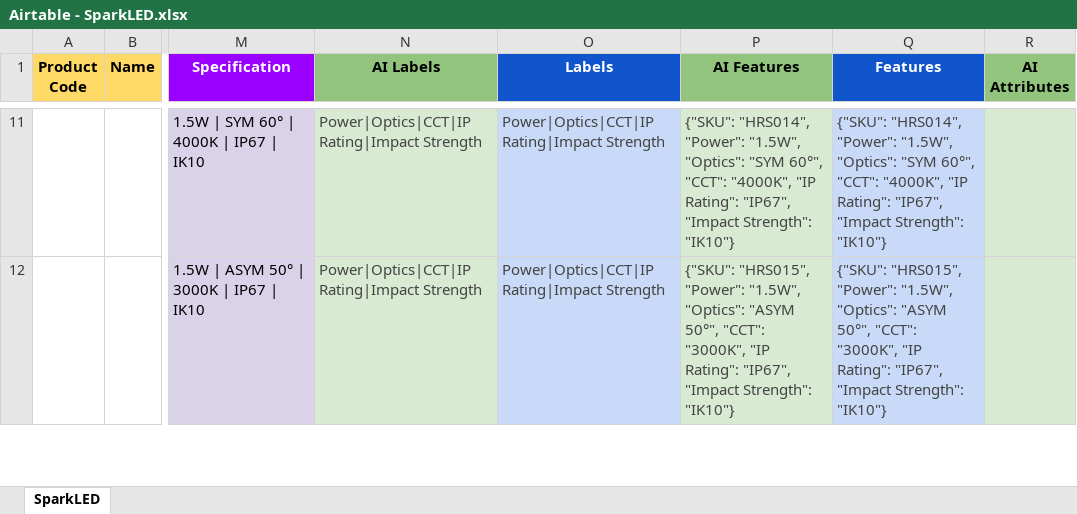
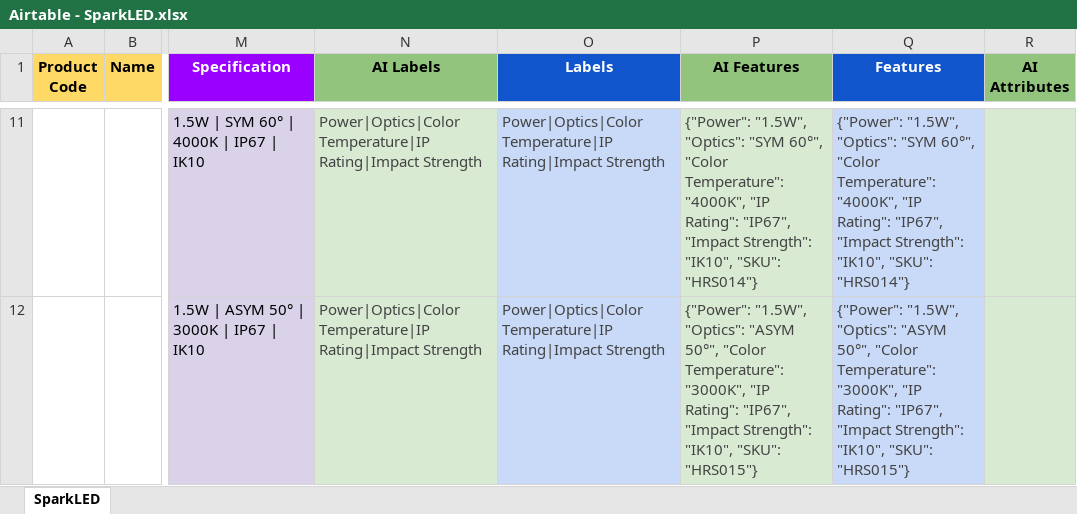
Before and after one commit to rustycoder/tosich_azoogi_new, an Excel workbook: airtable_json_uploader/json_files/Airtable - SparkLED.xlsx, sheet SparkLED, drawn as a sheet; only a part is shown, gaps mark what is left out; values as stored, in another font and other column widths than the file's, no borders; charts and pictures and table styles not drawn; the diff covers the shown part only; the diff names each change by its address in the sheet, - before the commit and + after, or states it on an @@ line.

```diff
--- a/airtable_json_uploader/json_files/Airtable - SparkLED.xlsx (sheet SparkLED)
+++ b/airtable_json_uploader/json_files/Airtable - SparkLED.xlsx (sheet SparkLED)
-N11:N12 (AI Labels): Power|Optics|CCT|IP Rating|Impact Strength
+N11:N12 (AI Labels): Power|Optics|Color Temperature|IP Rating|Impact Strength
-O11:O12 (Labels): Power|Optics|CCT|IP Rating|Impact Strength
+O11:O12 (Labels): Power|Optics|Color Temperature|IP Rating|Impact Strength
-P11 (AI Features): {"SKU": "HRS014", "Power": "1.5W", "Optics": "SYM 60°", "CCT": "4000K", "IP Rating": "IP67", "Impact Strength": "IK10"}
+P11 (AI Features): {"Power": "1.5W", "Optics": "SYM 60°", "Color Temperature": "4000K", "IP Rating": "IP67", "Impact Strength": "IK10", "SKU": "HRS014"}
-Q11 (Features): {"SKU": "HRS014", "Power": "1.5W", "Optics": "SYM 60°", "CCT": "4000K", "IP Rating": "IP67", "Impact Strength": "IK10"}
+Q11 (Features): {"Power": "1.5W", "Optics": "SYM 60°", "Color Temperature": "4000K", "IP Rating": "IP67", "Impact Strength": "IK10", "SKU": "HRS014"}
-P12 (AI Features): {"SKU": "HRS015", "Power": "1.5W", "Optics": "ASYM 50°", "CCT": "3000K", "IP Rating": "IP67", "Impact Strength": "IK10"}
+P12 (AI Features): {"Power": "1.5W", "Optics": "ASYM 50°", "Color Temperature": "3000K", "IP Rating": "IP67", "Impact Strength": "IK10", "SKU": "HRS015"}
-Q12 (Features): {"SKU": "HRS015", "Power": "1.5W", "Optics": "ASYM 50°", "CCT": "3000K", "IP Rating": "IP67", "Impact Strength": "IK10"}
+Q12 (Features): {"Power": "1.5W", "Optics": "ASYM 50°", "Color Temperature": "3000K", "IP Rating": "IP67", "Impact Strength": "IK10", "SKU": "HRS015"}
```
Also changed, not shown: 73 edited cells elsewhere in this sheet, airtable_json_uploader/json_files/Airtable - Baiwei Profiles.xlsx, airtable_json_uploader/json_files/Airtable - ColorsLED.xlsx, 19 other files.
